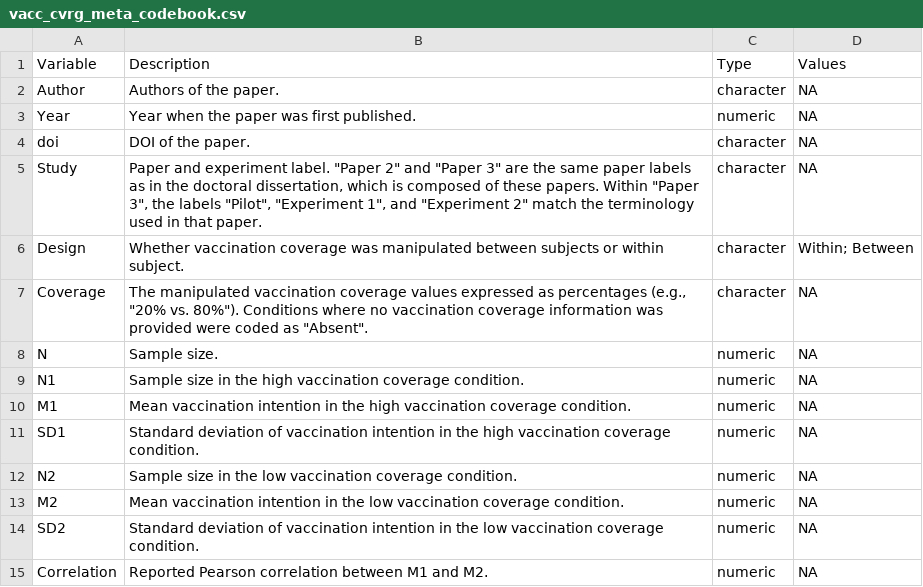
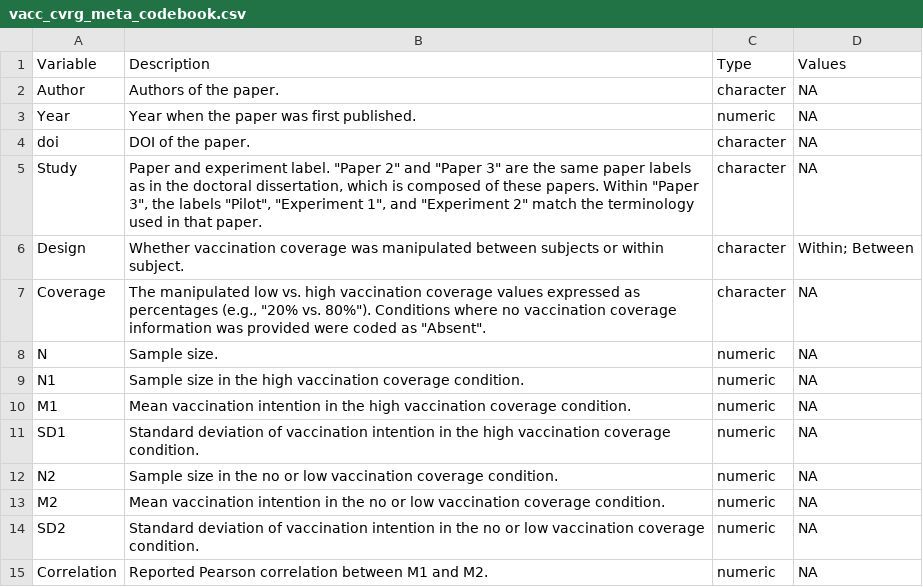
Before and after one commit to ale-lazic/vacc_cvrg_meta, a CSV file: vacc_cvrg_meta_codebook.csv, drawn as a sheet.

Commit message:
Add files via upload

```diff
--- a/vacc_cvrg_meta_codebook.csv
+++ b/vacc_cvrg_meta_codebook.csv
@@ -6,3 +6,3 @@ Study,"Paper and experiment label. ""Paper 2"" and ""Paper 3"" are the same pape
 Design,Whether vaccination coverage was manipulated between subjects or within subject.,character,Within; Between
-Coverage,"The manipulated vaccination coverage values expressed as percentages (e.g., ""20% vs. 80%""). Conditions where no vaccination coverage information was provided were coded as ""Absent"".",character,NA
+Coverage,"The manipulated low vs. high vaccination coverage values expressed as percentages (e.g., ""20% vs. 80%""). Conditions where no vaccination coverage information was provided were coded as ""Absent"".",character,NA
 N,Sample size.,numeric,NA
@@ -11,5 +11,5 @@ M1,Mean vaccination intention in the high vaccination coverage condition. ,numer
 SD1,Standard deviation of vaccination intention in the high vaccination coverage condition. ,numeric,NA
-N2,Sample size in the low vaccination coverage condition.,numeric,NA
-M2,Mean vaccination intention in the low vaccination coverage condition. ,numeric,NA
-SD2,Standard deviation of vaccination intention in the low vaccination coverage condition. ,numeric,NA
+N2,Sample size in the no or low vaccination coverage condition.,numeric,NA
+M2,Mean vaccination intention in the no or low vaccination coverage condition. ,numeric,NA
+SD2,Standard deviation of vaccination intention in the no or low vaccination coverage condition. ,numeric,NA
 Correlation,Reported Pearson correlation between M1 and M2.,numeric,NA
```
